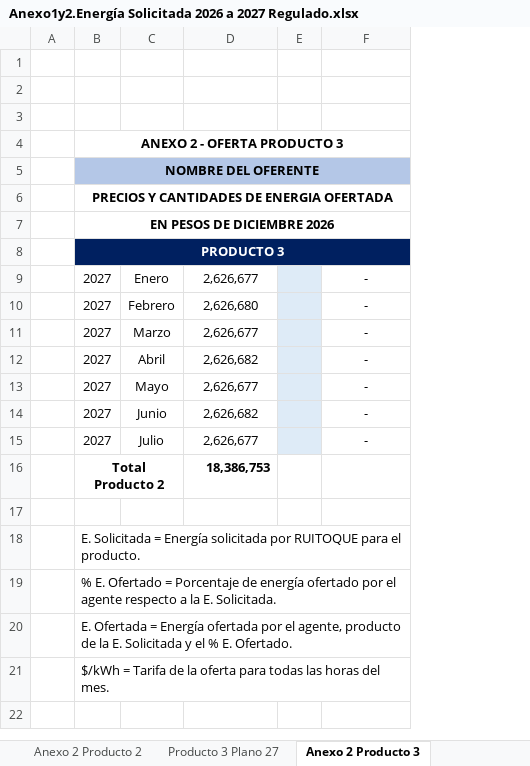
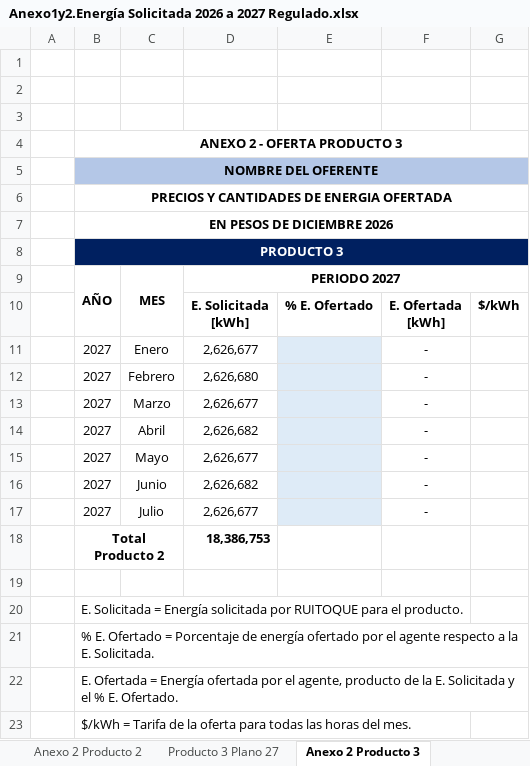
Before and after one commit to epatino-Ayura/sicep-explorer, an Excel workbook: archivos/CP-RTQC2026-003/Anexo1y2.Energía Solicitada 2026 a 2027 Regulado.xlsx, sheet Anexo 2 Producto 3, drawn as a sheet; values as stored, in another font and other column widths than the file's, no borders; charts and pictures not drawn; removed rows and columns are numbered as before the commit, all else as after; ↵ is a line break in a cell; the diff names each change by its address in the sheet, - before the commit and + after, or states it on an @@ line.

```diff
--- a/archivos/CP-RTQC2026-003/Anexo1y2.Energía Solicitada 2026 a 2027 Regulado.xlsx (sheet Anexo 2 Producto 3)
+++ b/archivos/CP-RTQC2026-003/Anexo1y2.Energía Solicitada 2026 a 2027 Regulado.xlsx (sheet Anexo 2 Producto 3)
-column E, empty
+column E, empty
+column G, empty
+row 9:  | AÑO | MES | PERIODO 2027
+row 10:  |  |  | E. Solicitada ↵ [kWh] | % E. Ofertado | E. Ofertada ↵ [kWh] | $/kWh
```
Also changed, not shown: sheet Anexo 2 Producto 2, formulas that keep their value, 49 other files.
